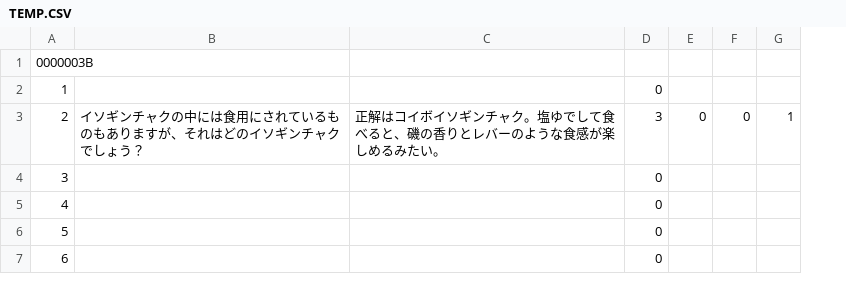
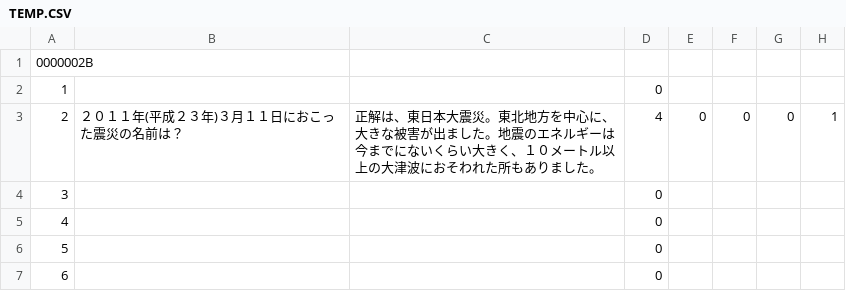
Before and after one commit to Sumonpaul141/infraredComm, a CSV file: infraredCommApp/bin/Debug/TEMP.CSV, drawn as a sheet; removed rows and columns are numbered as before the commit, all else as after; the diff names each change by its address in the sheet, - before the commit and + after, or states it on an @@ line.

```diff
--- a/infraredCommApp/bin/Debug/TEMP.CSV
+++ b/infraredCommApp/bin/Debug/TEMP.CSV
-column B, row 3: イソギンチャクの中には食用にされているものもありますが、それはどのイソギンチャクでしょう？
-column C, row 3: 正解はコイボイソギンチャク。塩ゆでして食べると、磯の香りとレバーのような食感が楽しめるみたい。
+column B, row 3: ２０１１年(平成２３年)３月１１日におこった震災の名前は？
+column C, row 3: 正解は、東日本大震災。東北地方を中心に、大きな被害が出ました。地震のエネルギーは今までにないくらい大きく、１０メートル以上の大津波におそわれた所もありました。
+column G, row 3: 0
-A1: 0000003B
+A1: 0000002B
-D3: 3
+D3: 4
```
Also changed, not shown: 18 other files.
